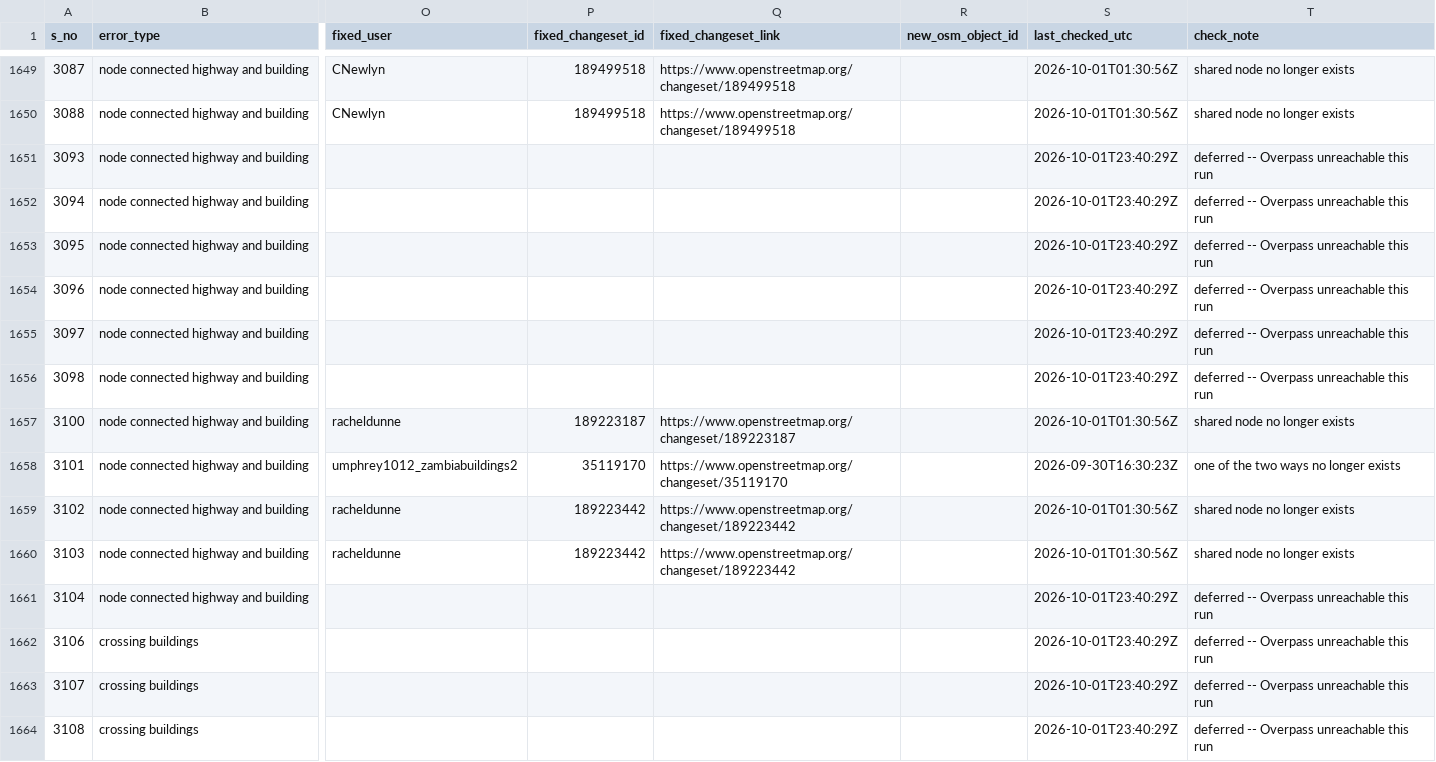
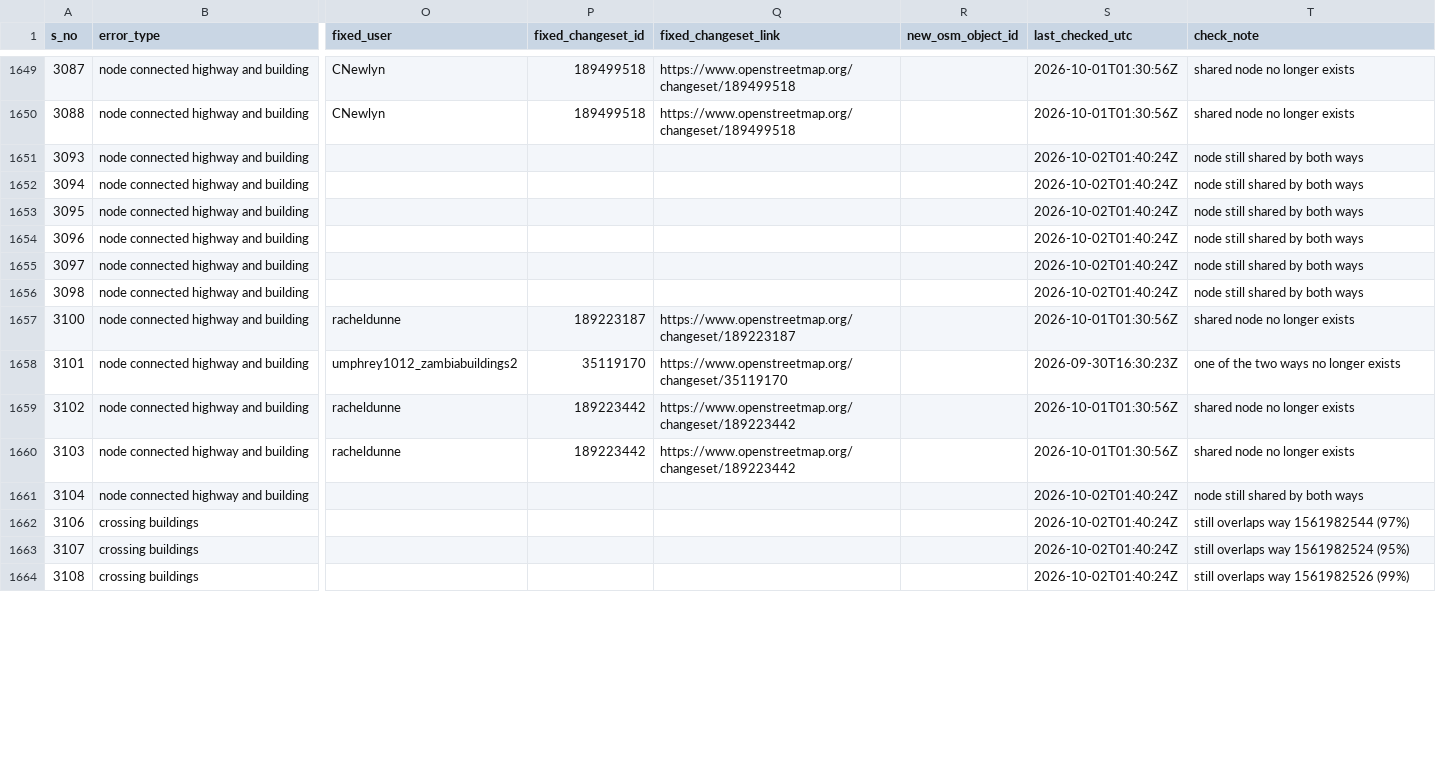
Before and after one commit to KingVik-Planet/OSM_QC_Fix_Tracker.tt_event, a CSV file: data/fix_status_snapshot_1.csv, drawn as a sheet; only a part is shown, gaps mark what is left out; the diff covers the shown part only; the diff names each change by its address in the sheet, - before the commit and + after, or states it on an @@ line.

```diff
--- a/data/fix_status_snapshot_1.csv
+++ b/data/fix_status_snapshot_1.csv
-S1651:S1656 (last_checked_utc): 2026-10-01T23:40:29Z
+S1651:S1656 (last_checked_utc): 2026-10-02T01:40:24Z
-T1651:T1656 (check_note): deferred -- Overpass unreachable this run
+T1651:T1656 (check_note): node still shared by both ways
-S1661:S1664 (last_checked_utc): 2026-10-01T23:40:29Z
+S1661:S1664 (last_checked_utc): 2026-10-02T01:40:24Z
-T1661 (check_note): deferred -- Overpass unreachable this run
+T1661 (check_note): node still shared by both ways
-T1662 (check_note): deferred -- Overpass unreachable this run
+T1662 (check_note): still overlaps way 1561982544 (97%)
-T1663 (check_note): deferred -- Overpass unreachable this run
+T1663 (check_note): still overlaps way 1561982524 (95%)
-T1664 (check_note): deferred -- Overpass unreachable this run
+T1664 (check_note): still overlaps way 1561982526 (99%)
```
Also changed, not shown: 154 edited cells elsewhere in this file.
